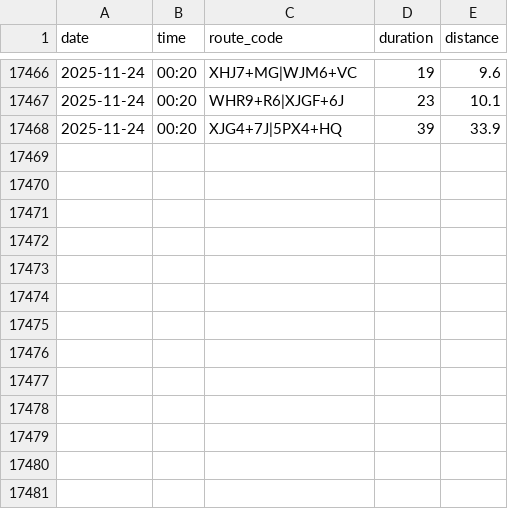
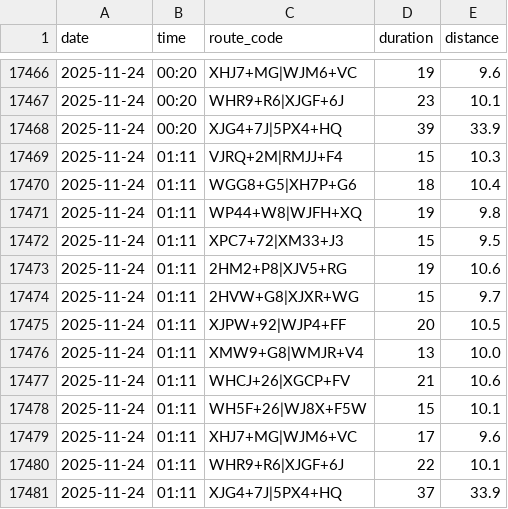
Before and after one commit to thecont1/traffic-monitor-lizard, a CSV file: csv-bangalore_traffic.csv, drawn as a sheet; only a part is shown, gaps mark what is left out; the diff names each change by its address in the sheet, - before the commit and + after, or states it on an @@ line.

```diff
--- a/csv-bangalore_traffic.csv
+++ b/csv-bangalore_traffic.csv
+row 17469: 2025-11-24 | 01:11 | VJRQ+2M|RMJJ+F4 | 15 | 10.3
+row 17470: 2025-11-24 | 01:11 | WGG8+G5|XH7P+G6 | 18 | 10.4
+row 17471: 2025-11-24 | 01:11 | WP44+W8|WJFH+XQ | 19 | 9.8
+row 17472: 2025-11-24 | 01:11 | XPC7+72|XM33+J3 | 15 | 9.5
+row 17473: 2025-11-24 | 01:11 | 2HM2+P8|XJV5+RG | 19 | 10.6
+row 17474: 2025-11-24 | 01:11 | 2HVW+G8|XJXR+WG | 15 | 9.7
+row 17475: 2025-11-24 | 01:11 | XJPW+92|WJP4+FF | 20 | 10.5
+row 17476: 2025-11-24 | 01:11 | XMW9+G8|WMJR+V4 | 13 | 10.0
+row 17477: 2025-11-24 | 01:11 | WHCJ+26|XGCP+FV | 21 | 10.6
+row 17478: 2025-11-24 | 01:11 | WH5F+26|WJ8X+F5W | 15 | 10.1
+row 17479: 2025-11-24 | 01:11 | XHJ7+MG|WJM6+VC | 17 | 9.6
+row 17480: 2025-11-24 | 01:11 | WHR9+R6|XJGF+6J | 22 | 10.1
+row 17481: 2025-11-24 | 01:11 | XJG4+7J|5PX4+HQ | 37 | 33.9
```
